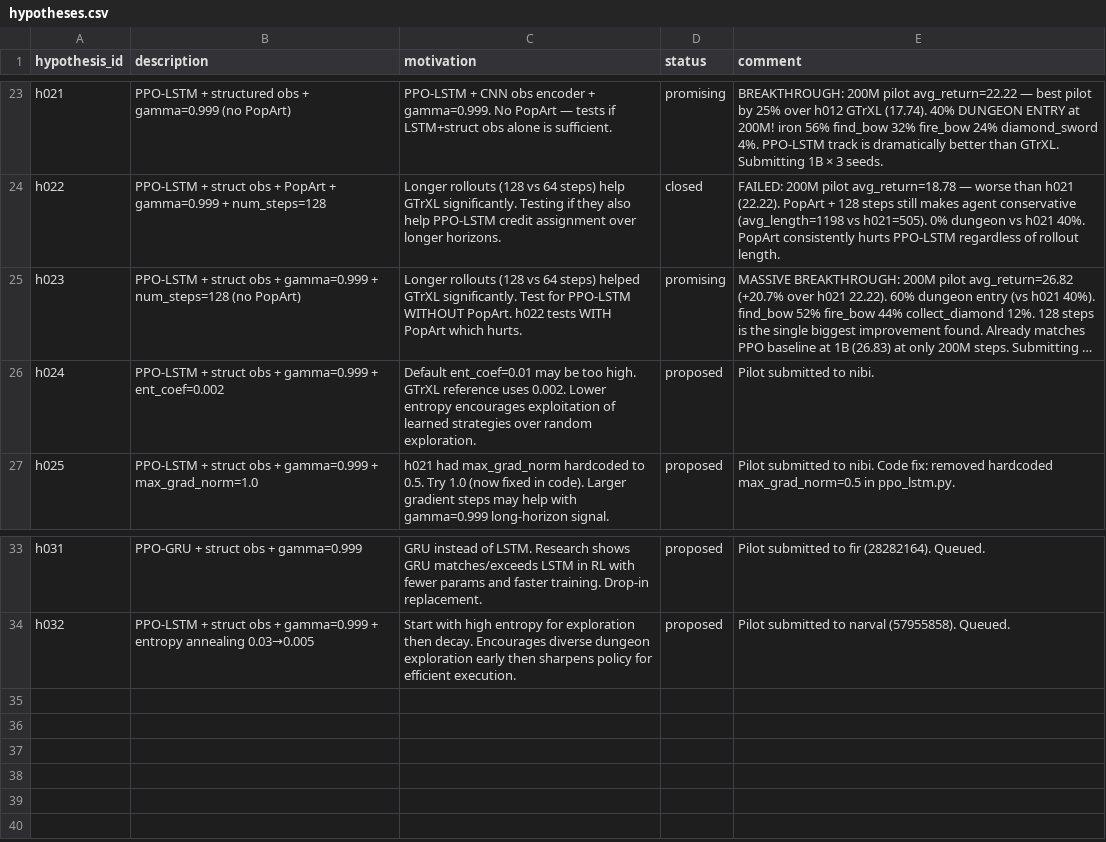
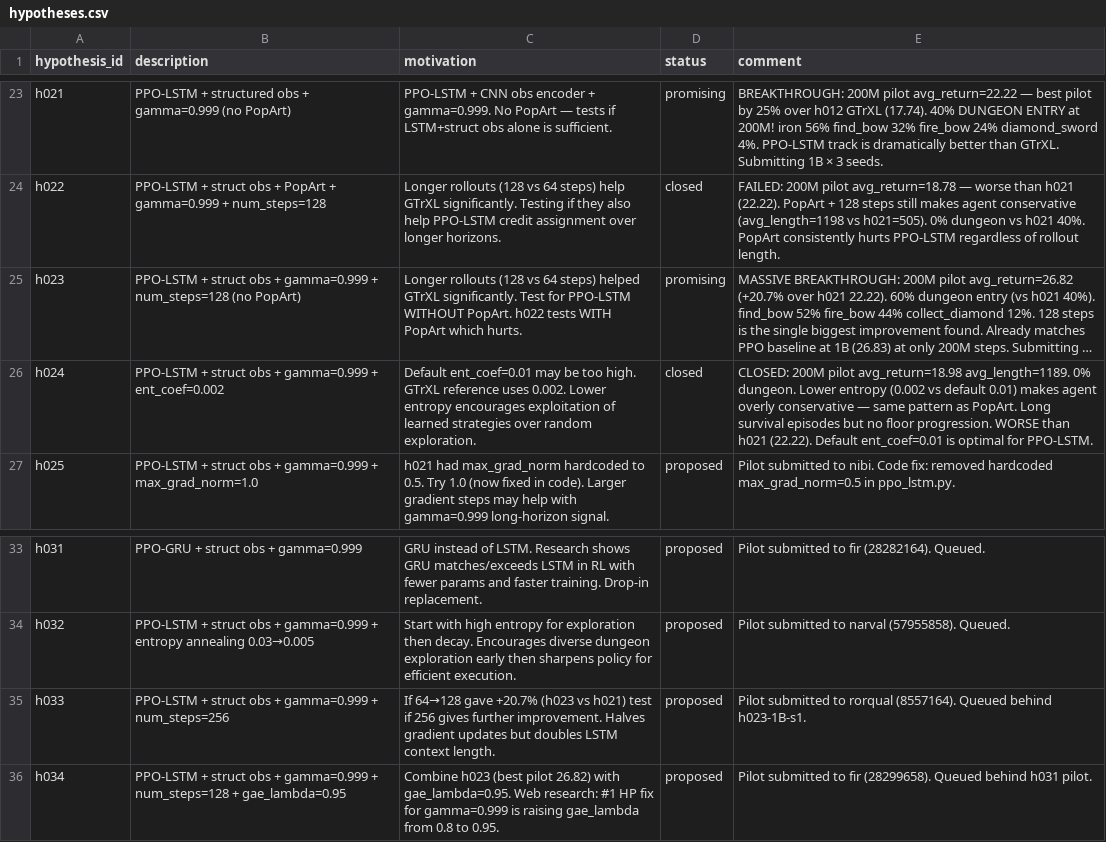
Before and after one commit to roger-creus/auto-craftax, a CSV file: results/hypotheses.csv, drawn as a sheet; only a part is shown, gaps mark what is left out; long unchanged cells end in …; the diff names each change by its address in the sheet, - before the commit and + after, or states it on an @@ line.

```diff
--- a/results/hypotheses.csv
+++ b/results/hypotheses.csv
-D26 (status): proposed
+D26 (status): closed
-E26 (comment): Pilot submitted to nibi.
+E26 (comment): CLOSED: 200M pilot avg_return=18.98 avg_length=1189. 0% dungeon. Lower entropy (0.002 vs default 0.01) makes agent overly conservative — same pattern as PopArt. Long survival episodes but no floor progression. WORSE than h021 (22.22). Default ent_coef=0.01 is optimal for PPO-LSTM.
+row 35: h033 | PPO-LSTM + struct obs + gamma=0.999 + num_steps=256 | If 64→128 gave +20.7% (h023 vs h021) test if 256 gives further improvement. Halves gradient updates but doubles LSTM context length. | proposed | Pilot submitted to rorqual (8557164). Queued behind h023-1B-s1.
+row 36: h034 | PPO-LSTM + struct obs + gamma=0.999 + num_steps=128 + gae_lambda=0.95 | Combine h023 (best pilot 26.82) with gae_lambda=0.95. Web research: #1 HP fix for gamma=0.999 is raising gae_lambda from 0.8 to 0.95. | proposed | Pilot submitted to fir (28299658). Queued behind h031 pilot.
```
Also changed, not shown: results/experiments.csv, 5 other files.
